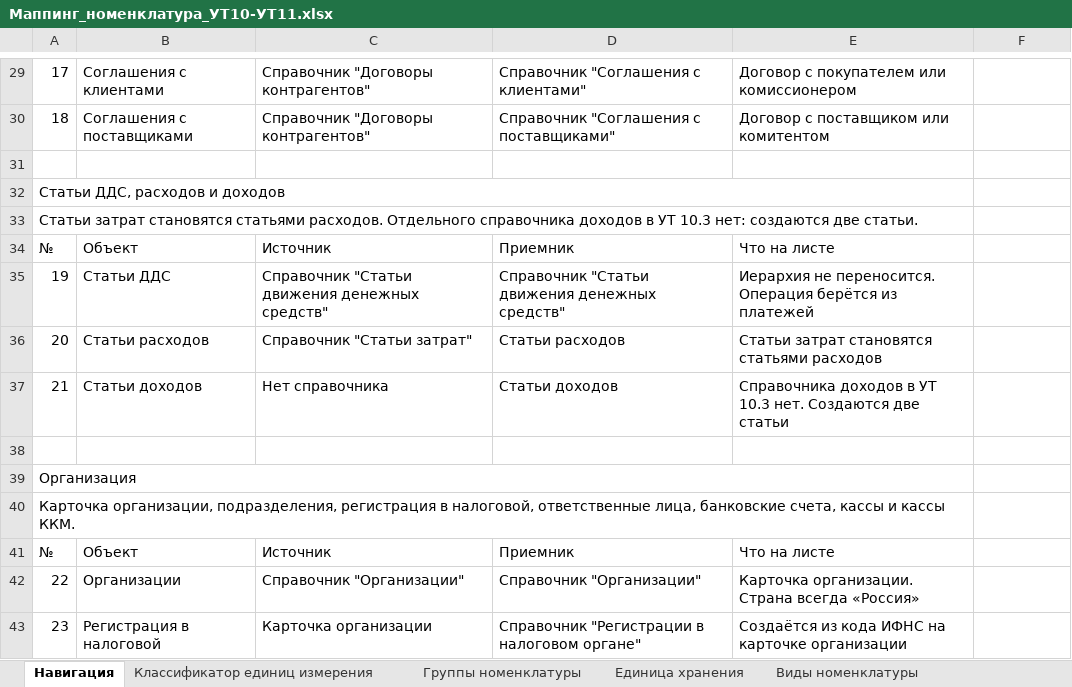
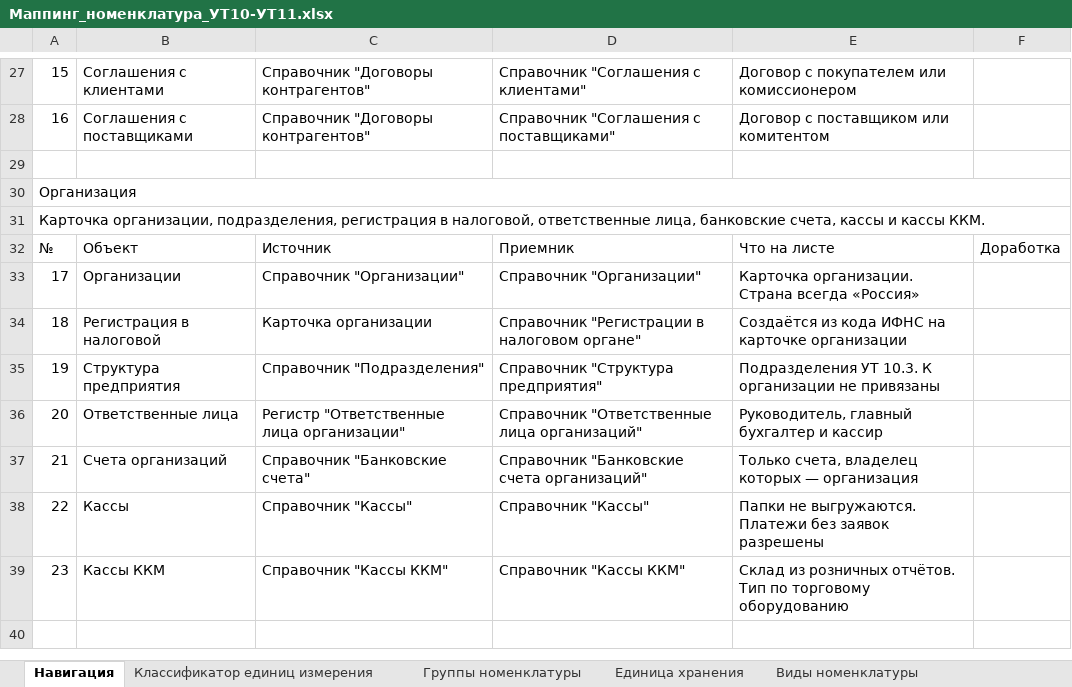
Before and after one commit to crabopal/Primtrade_ExchangeRules_UT10_-_UT11, an Excel workbook: Маппинг_номенклатура_УТ10-УТ11.xlsx, sheet Навигация, drawn as a sheet; only a part is shown, gaps mark what is left out; the shorter side is filled out with more unchanged rows; values as stored, in another font and other column widths than the file's, no cell formats; removed rows and columns are numbered as before the commit, all else as after; the diff covers the shown part only; the diff names each change by its address in the sheet, - before the commit and + after, or states it on an @@ line.

```diff
--- a/Маппинг_номенклатура_УТ10-УТ11.xlsx (sheet Навигация)
+++ b/Маппинг_номенклатура_УТ10-УТ11.xlsx (sheet Навигация)
@@ column A renumbered from row 16 down @@
-A32:E32 merged
+A30:F30 merged
-A33:E33 merged
+A31:F31 merged
-F32: (empty)
+F32: Доработка
-row 35: 19 | Статьи ДДС | Справочник "Статьи движения денежных средств" | Справочник "Статьи движения денежных средств" | Иерархия не переносится. Операция берётся из платежей
-row 36: 20 | Статьи расходов | Справочник "Статьи затрат" | Статьи расходов | Статьи затрат становятся статьями расходов
-row 37: 21 | Статьи доходов | Нет справочника | Статьи доходов | Справочника доходов в УТ 10.3 нет. Создаются две статьи
-row 38: (empty)
-row 39: Организация
-row 40: Карточка организации, подразделения, регистрация в налоговой, ответственные лица, банковские счета, кассы и кассы ККМ.
-row 41: № | Объект | Источник | Приемник | Что на листе
```
Also changed, not shown: 2 removed rows, 3 edited cells and merged cells elsewhere in this sheet, sheet Номенклатура, other sheet tabs, cell formats.
